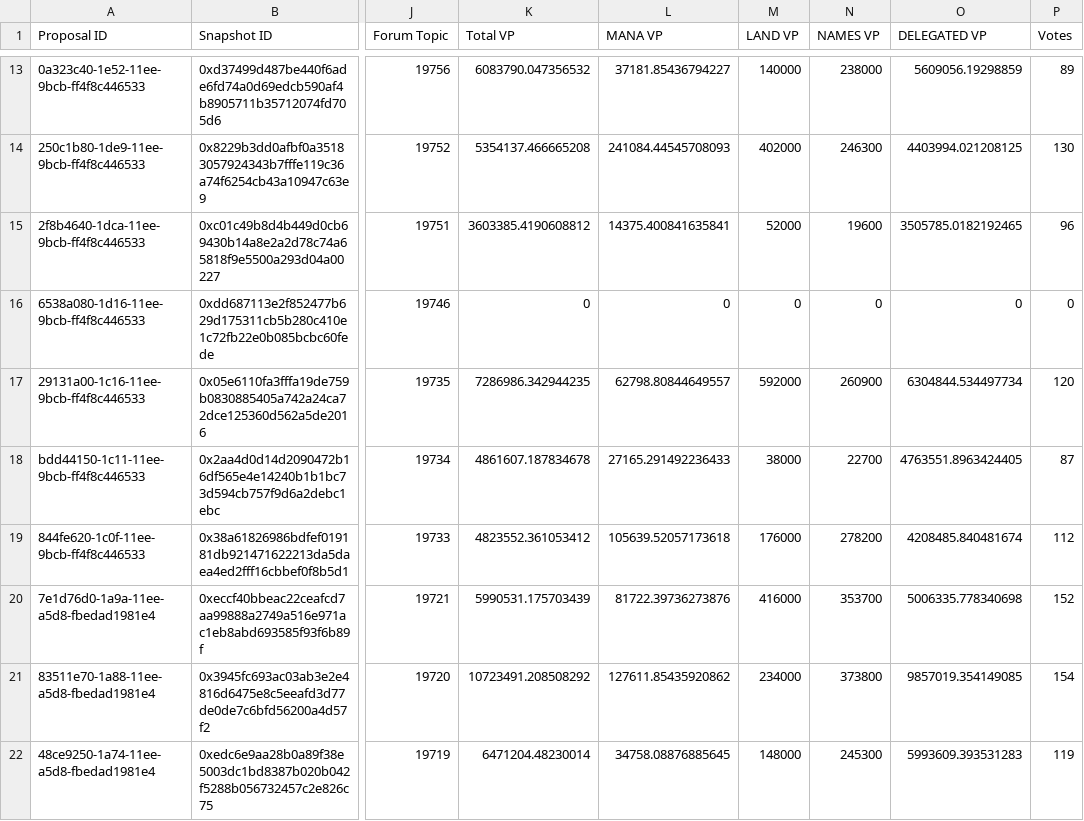
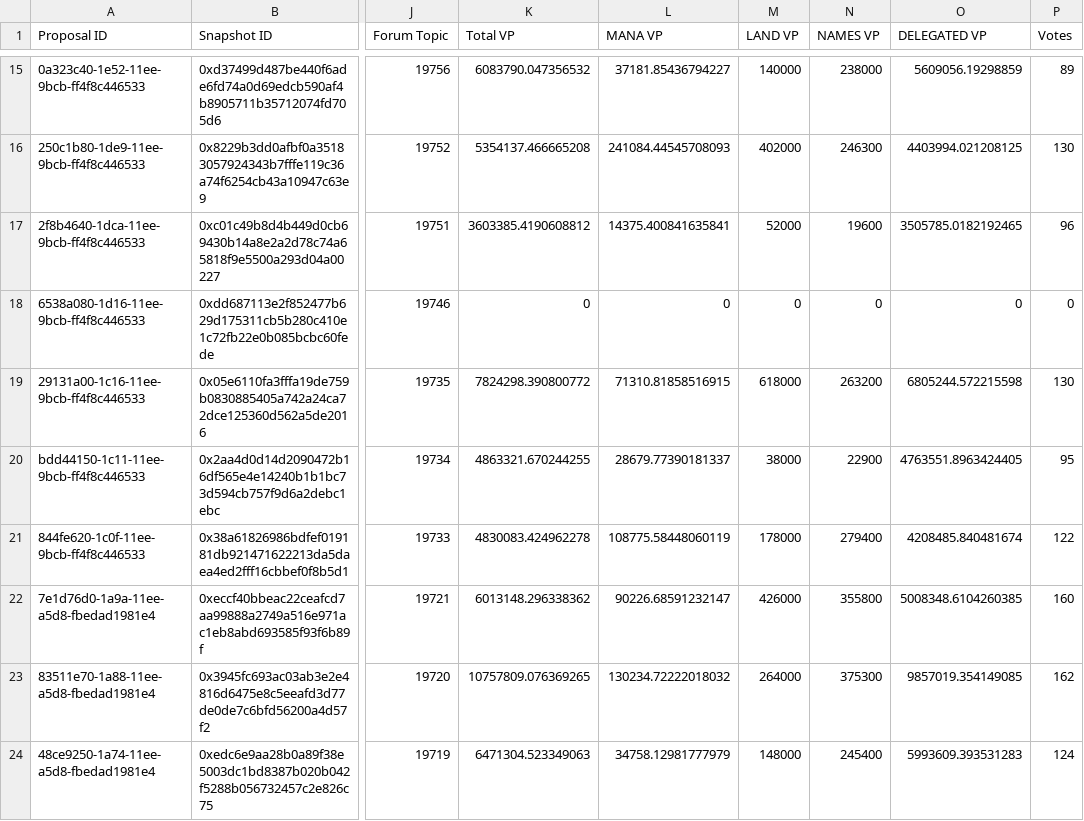
Before and after one commit to 1emu/transparency, a CSV file: proposals.csv, drawn as a sheet; only a part is shown, gaps mark what is left out; addresses are those after the commit; the diff covers the shown part only; the diff names each change by its address in the sheet, - before the commit and + after, or states it on an @@ line.

```diff
--- a/proposals.csv
+++ b/proposals.csv
-K19 (Total VP): 7286986.342944235
+K19 (Total VP): 7824298.390800772
-L19 (MANA VP): 62798.80844649557
+L19 (MANA VP): 71310.81858516915
-M19 (LAND VP): 592000
+M19 (LAND VP): 618000
-N19 (NAMES VP): 260900
+N19 (NAMES VP): 263200
-O19 (DELEGATED VP): 6304844.534497734
+O19 (DELEGATED VP): 6805244.572215598
-P19 (Votes): 120
+P19 (Votes): 130
-K20 (Total VP): 4861607.187834678
+K20 (Total VP): 4863321.670244255
-L20 (MANA VP): 27165.291492236433
+L20 (MANA VP): 28679.77390181337
-N20 (NAMES VP): 22700
+N20 (NAMES VP): 22900
-P20 (Votes): 87
+P20 (Votes): 95
-K21 (Total VP): 4823552.361053412
+K21 (Total VP): 4830083.424962278
-L21 (MANA VP): 105639.52057173618
+L21 (MANA VP): 108775.58448060119
-M21 (LAND VP): 176000
+M21 (LAND VP): 178000
-N21 (NAMES VP): 278200
+N21 (NAMES VP): 279400
-P21 (Votes): 112
+P21 (Votes): 122
-K22 (Total VP): 5990531.175703439
+K22 (Total VP): 6013148.296338362
-L22 (MANA VP): 81722.39736273876
+L22 (MANA VP): 90226.68591232147
-M22 (LAND VP): 416000
+M22 (LAND VP): 426000
-N22 (NAMES VP): 353700
+N22 (NAMES VP): 355800
-O22 (DELEGATED VP): 5006335.778340698
+O22 (DELEGATED VP): 5008348.6104260385
-P22 (Votes): 152
+P22 (Votes): 160
-K23 (Total VP): 10723491.208508292
+K23 (Total VP): 10757809.076369265
-L23 (MANA VP): 127611.85435920862
+L23 (MANA VP): 130234.72222018032
-M23 (LAND VP): 234000
+M23 (LAND VP): 264000
-N23 (NAMES VP): 373800
+N23 (NAMES VP): 375300
-P23 (Votes): 154
+P23 (Votes): 162
-K24 (Total VP): 6471204.48230014
+K24 (Total VP): 6471304.523349063
-L24 (MANA VP): 34758.08876885645
+L24 (MANA VP): 34758.12981777979
-N24 (NAMES VP): 245300
+N24 (NAMES VP): 245400
-P24 (Votes): 119
+P24 (Votes): 124
```
Also changed, not shown: 2 added rows and 123 edited cells elsewhere in this file, balances.csv, grants.csv, 13 other files.
